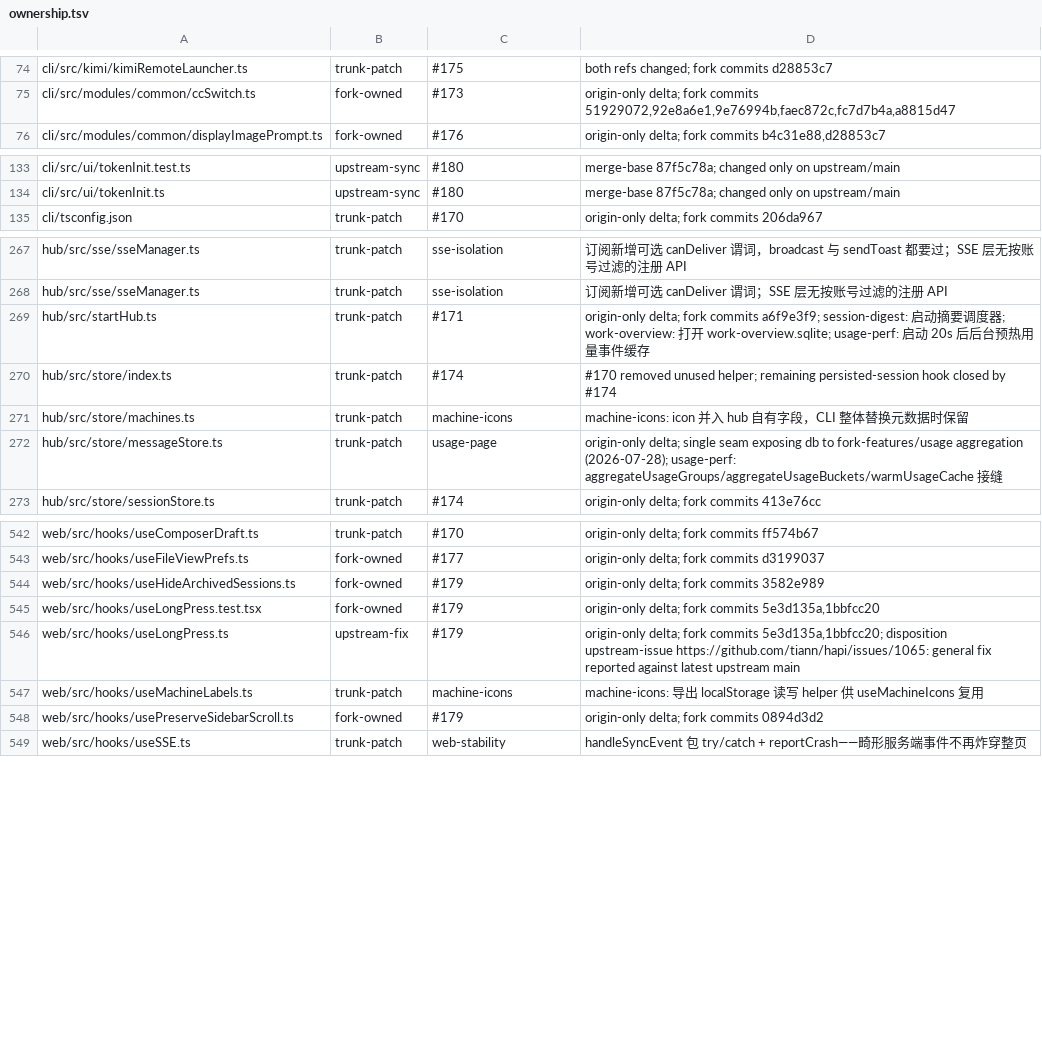
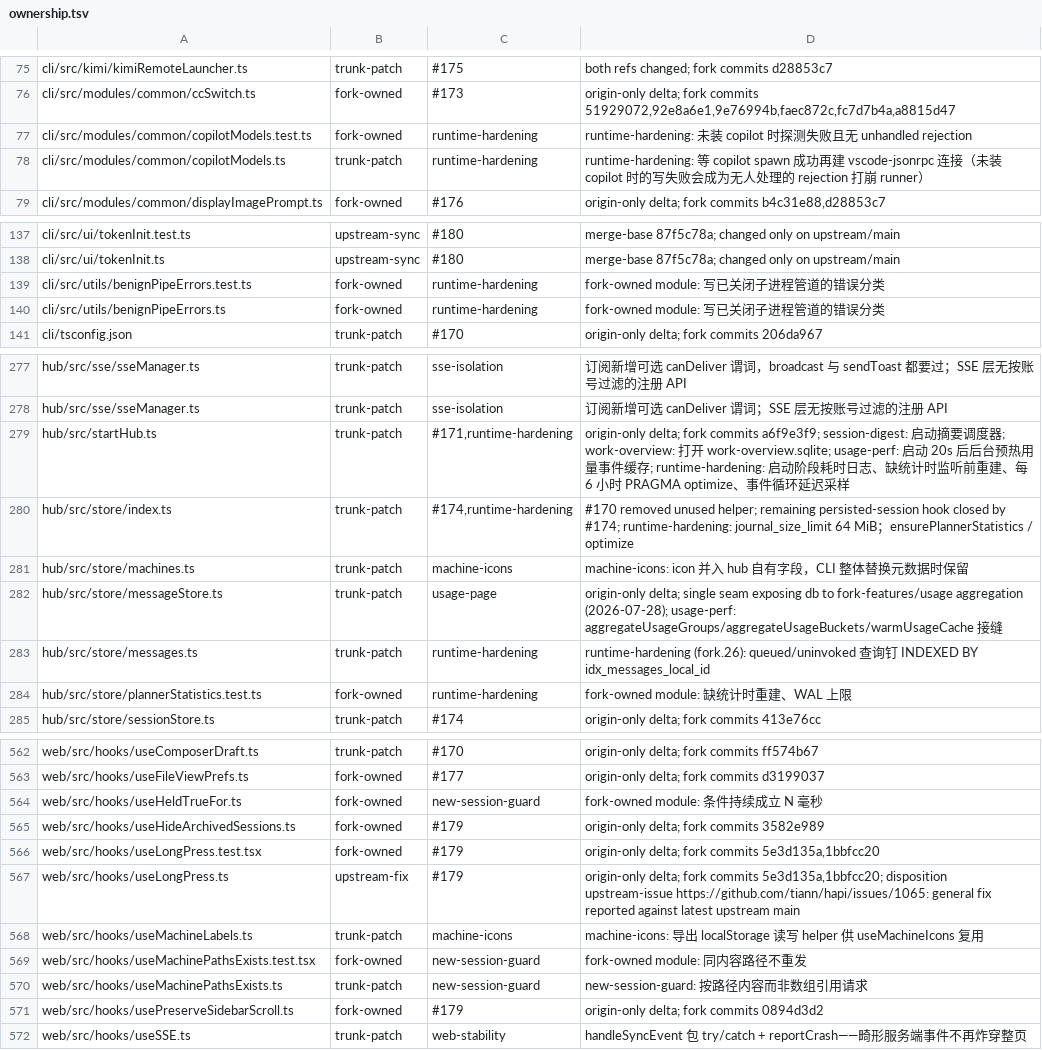
Before and after one commit to bobmcmxciv/hapi, a TSV file: fork-features/ownership.tsv, drawn as a sheet; only a part is shown, gaps mark what is left out; the diff covers the shown part only.

```diff
--- a/fork-features/ownership.tsv
+++ b/fork-features/ownership.tsv
@@ -75,2 +76,4 @@ cli/src/kimi/kimiRemoteLauncher.ts	trunk-patch	#175	both refs changed; fork comm
 cli/src/modules/common/ccSwitch.ts	fork-owned	#173	origin-only delta; fork commits 51929072,92e8a6e1,9e76994b,faec872c,fc7d7b4a,a8815d47
+cli/src/modules/common/copilotModels.test.ts	fork-owned	runtime-hardening	runtime-hardening: 未装 copilot 时探测失败且无 unhandled rejection
+cli/src/modules/common/copilotModels.ts	trunk-patch	runtime-hardening	runtime-hardening: 等 copilot spawn 成功再建 vscode-jsonrpc 连接（未装 copilot 时的写失败会成为无人处理的 rejection 打崩 runner）
 cli/src/modules/common/displayImagePrompt.ts	fork-owned	#176	origin-only delta; fork commits b4c31e88,d28853c7
@@ -134,2 +138,4 @@ cli/src/ui/tokenInit.test.ts	upstream-sync	#180	merge-base 87f5c78a; changed onl
 cli/src/ui/tokenInit.ts	upstream-sync	#180	merge-base 87f5c78a; changed only on upstream/main
+cli/src/utils/benignPipeErrors.test.ts	fork-owned	runtime-hardening	fork-owned module: 写已关闭子进程管道的错误分类
+cli/src/utils/benignPipeErrors.ts	fork-owned	runtime-hardening	fork-owned module: 写已关闭子进程管道的错误分类
 cli/tsconfig.json	trunk-patch	#170	origin-only delta; fork commits 206da967
@@ -268,6 +278,8 @@ hub/src/sse/sseManager.ts	trunk-patch	sse-isolation	订阅新增可选 canDelive
 hub/src/sse/sseManager.ts	trunk-patch	sse-isolation	订阅新增可选 canDeliver 谓词；SSE 层无按账号过滤的注册 API
-hub/src/startHub.ts	trunk-patch	#171	origin-only delta; fork commits a6f9e3f9; session-digest: 启动摘要调度器; work-overview: 打开 work-overview.sqlite; usage-perf: 启动 20s 后后台预热用量事件缓存
-hub/src/store/index.ts	trunk-patch	#174	#170 removed unused helper; remaining persisted-session hook closed by #174
+hub/src/startHub.ts	trunk-patch	#171,runtime-hardening	origin-only delta; fork commits a6f9e3f9; session-digest: 启动摘要调度器; work-overview: 打开 work-overview.sqlite; usage-perf: 启动 20s 后后台预热用量事件缓存; runtime-hardening: 启动阶段耗时日志、缺统计时监听前重建、每 6 小时 PRAGMA optimize、事件循环延迟采样
+hub/src/store/index.ts	trunk-patch	#174,runtime-hardening	#170 removed unused helper; remaining persisted-session hook closed by #174; runtime-hardening: journal_size_limit 64 MiB；ensurePlannerStatistics / optimize
 hub/src/store/machines.ts	trunk-patch	machine-icons	machine-icons: icon 并入 hub 自有字段，CLI 整体替换元数据时保留
 hub/src/store/messageStore.ts	trunk-patch	usage-page	origin-only delta; single seam exposing db to fork-features/usage aggregation (2026-07-28); usage-perf: aggregateUsageGroups/aggregateUsageBuckets/warmUsageCache 接缝
+hub/src/store/messages.ts	trunk-patch	runtime-hardening	runtime-hardening (fork.26): queued/uninvoked 查询钉 INDEXED BY idx_messages_local_id
+hub/src/store/plannerStatistics.test.ts	fork-owned	runtime-hardening	fork-owned module: 缺统计时重建、WAL 上限
 hub/src/store/sessionStore.ts	trunk-patch	#174	origin-only delta; fork commits 413e76cc
@@ -543,2 +563,3 @@ web/src/hooks/useComposerDraft.ts	trunk-patch	#170	origin-only delta; fork commi
 web/src/hooks/useFileViewPrefs.ts	fork-owned	#177	origin-only delta; fork commits d3199037
+web/src/hooks/useHeldTrueFor.ts	fork-owned	new-session-guard	fork-owned module: 条件持续成立 N 毫秒
 web/src/hooks/useHideArchivedSessions.ts	fork-owned	#179	origin-only delta; fork commits 3582e989
@@ -547,2 +568,4 @@ web/src/hooks/useLongPress.ts	upstream-fix	#179	origin-only delta; fork commits
 web/src/hooks/useMachineLabels.ts	trunk-patch	machine-icons	machine-icons: 导出 localStorage 读写 helper 供 useMachineIcons 复用
+web/src/hooks/useMachinePathsExists.test.tsx	fork-owned	new-session-guard	fork-owned module: 同内容路径不重发
+web/src/hooks/useMachinePathsExists.ts	trunk-patch	new-session-guard	new-session-guard: 按路径内容而非数组引用请求
 web/src/hooks/usePreserveSidebarScroll.ts	fork-owned	#179	origin-only delta; fork commits 0894d3d2
```
Also changed, not shown: 14 added rows and 22 edited cells elsewhere in this file, 1 other file.
